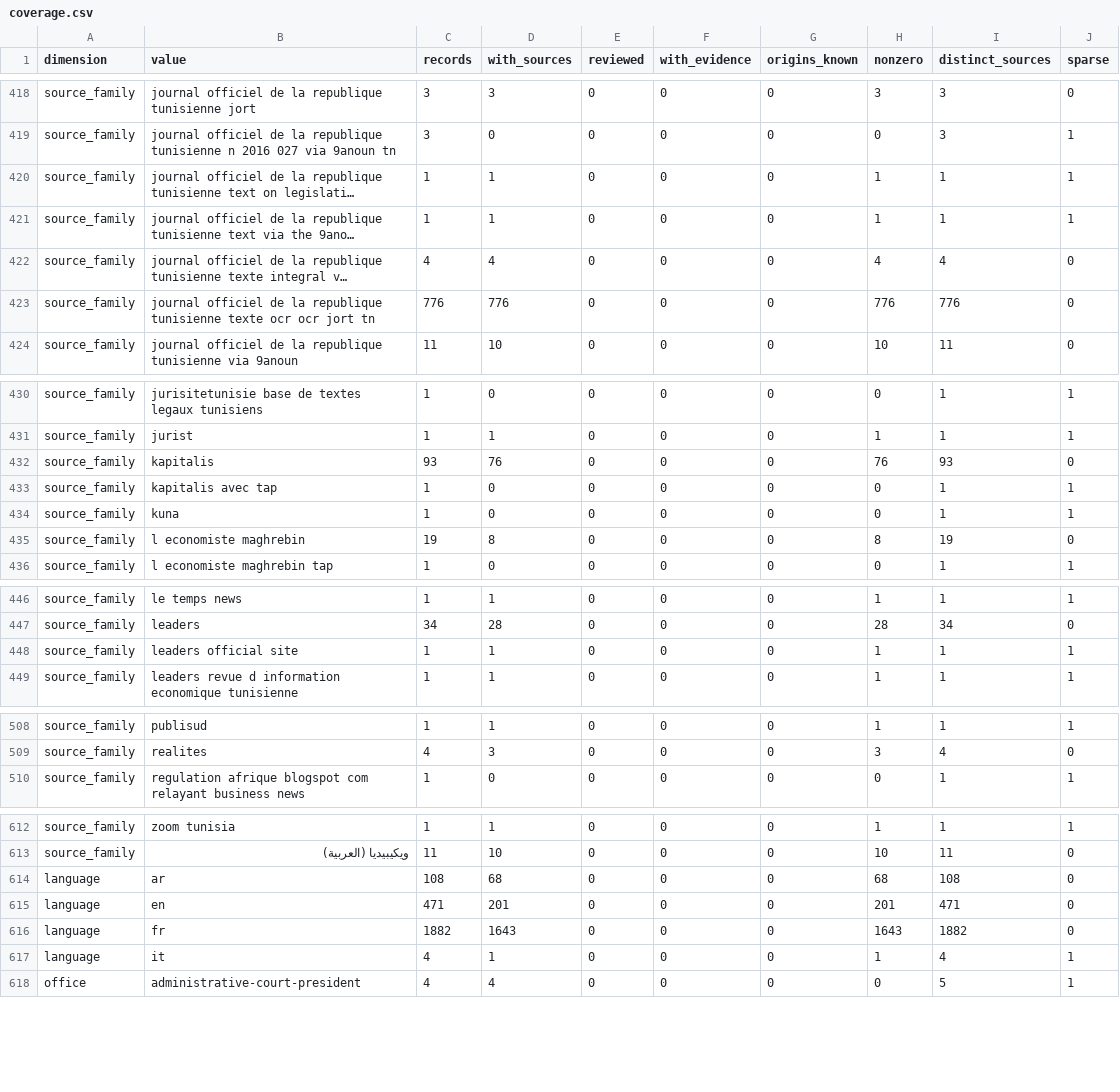
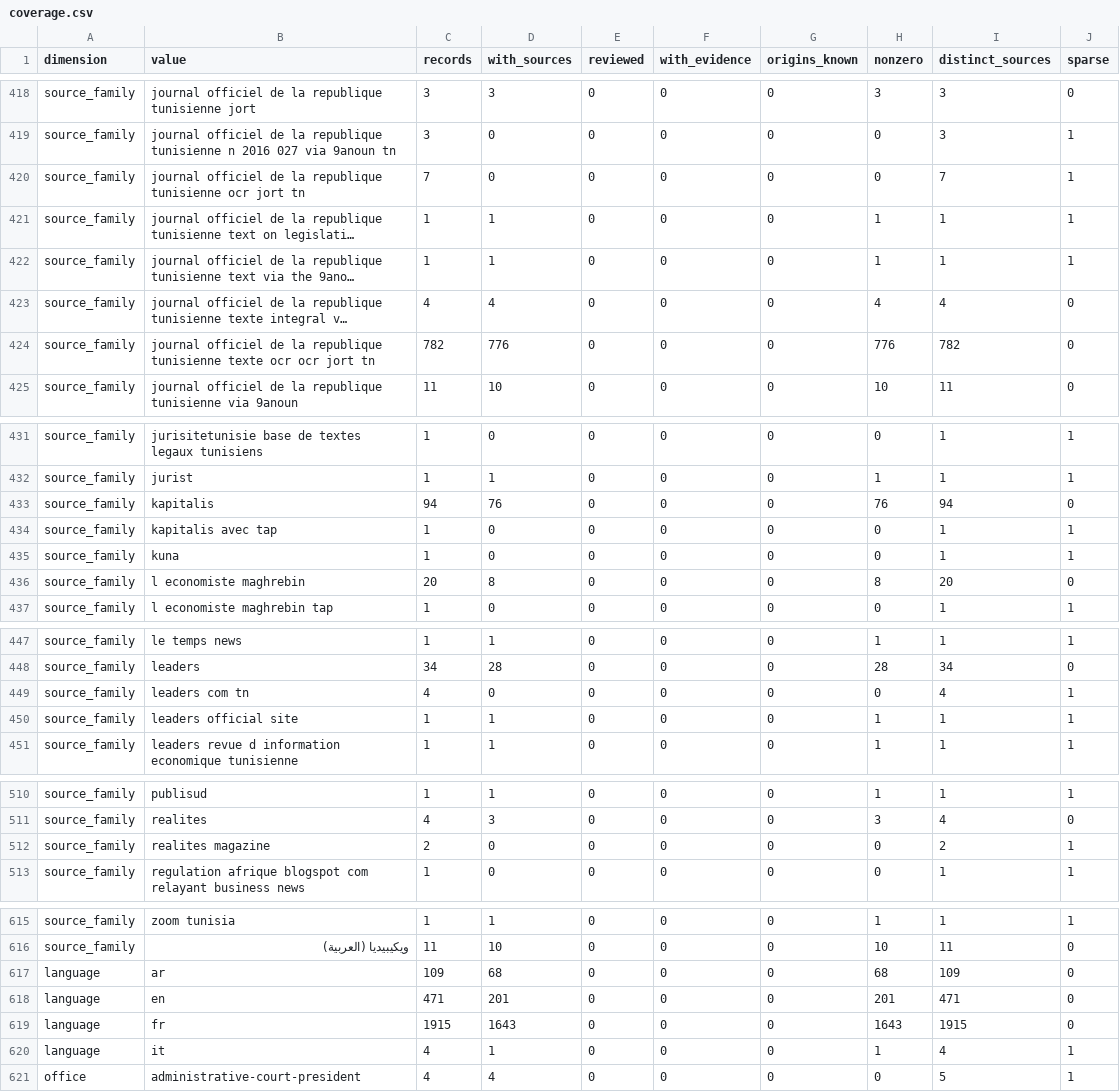
Before and after one commit to deepontology/deeptunisia, a CSV file: output/coverage.csv, drawn as a sheet; only a part is shown, gaps mark what is left out; long unchanged cells end in …; addresses are those after the commit; the diff covers the shown part only; the diff names each change by its address in the sheet, - before the commit and + after, or states it on an @@ line.

```diff
--- a/output/coverage.csv
+++ b/output/coverage.csv
+row 420: source_family | journal officiel de la republique tunisienne ocr jort tn | 7 | 0 | 0 | 0 | 0 | 0 | 7 | 1
-C424 (records): 776
+C424 (records): 782
-I424 (distinct_sources): 776
+I424 (distinct_sources): 782
-C433 (records): 93
+C433 (records): 94
-I433 (distinct_sources): 93
+I433 (distinct_sources): 94
-C436 (records): 19
+C436 (records): 20
-I436 (distinct_sources): 19
+I436 (distinct_sources): 20
+row 449: source_family | leaders com tn | 4 | 0 | 0 | 0 | 0 | 0 | 4 | 1
+row 512: source_family | realites magazine | 2 | 0 | 0 | 0 | 0 | 0 | 2 | 1
-C617 (records): 108
+C617 (records): 109
-I617 (distinct_sources): 108
+I617 (distinct_sources): 109
-C619 (records): 1882
+C619 (records): 1915
-I619 (distinct_sources): 1882
+I619 (distinct_sources): 1915
```
Also changed, not shown: 10 edited cells elsewhere in this file, 17 other files.
